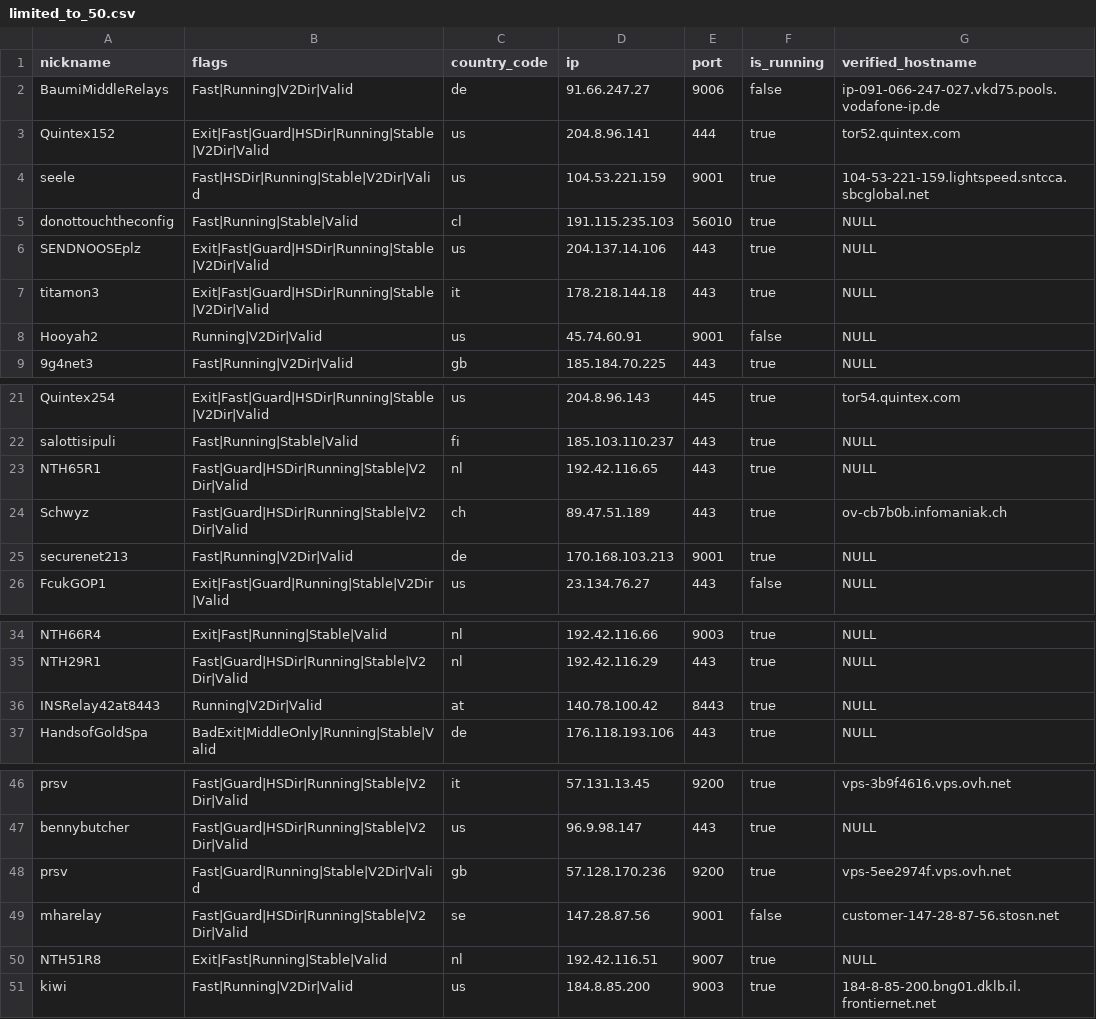
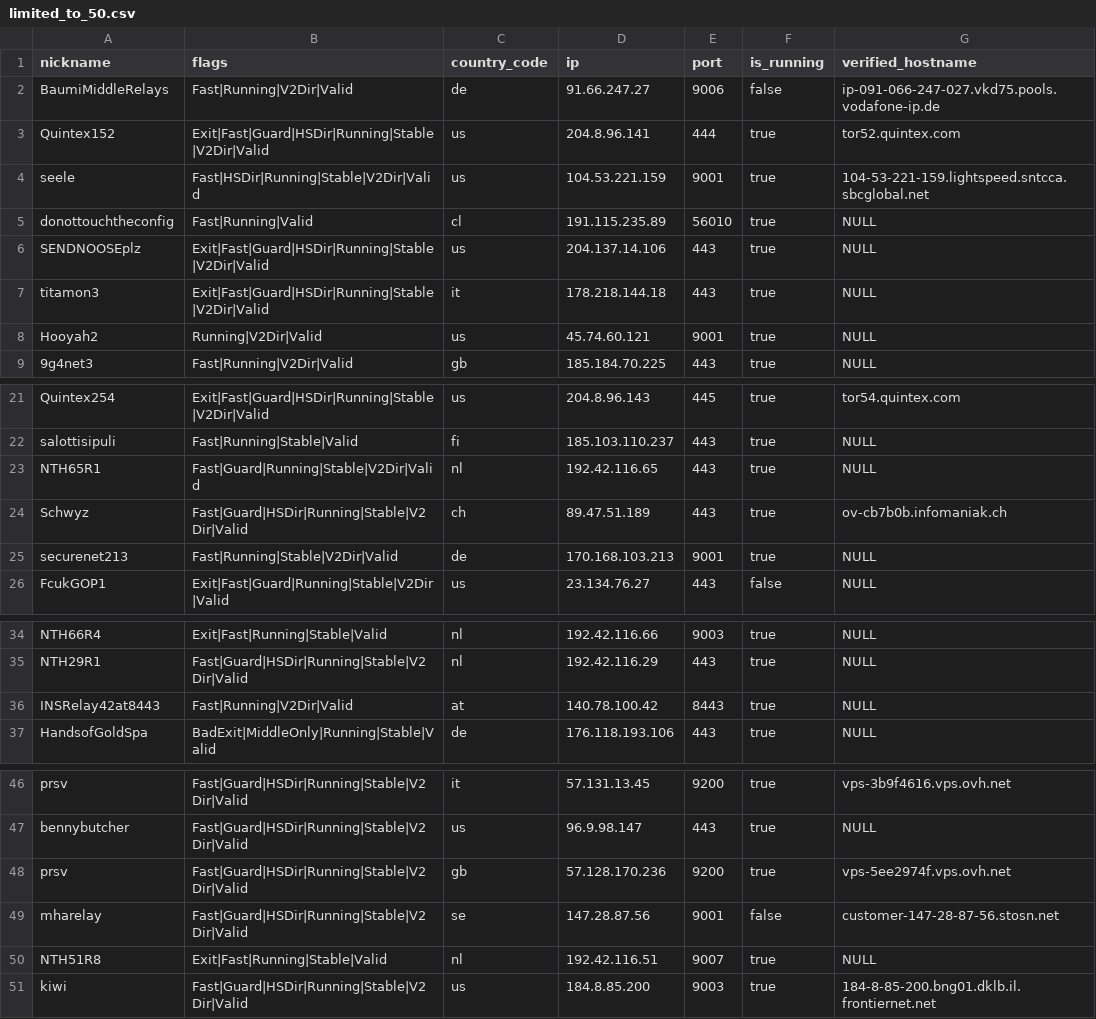
Before and after one commit to cgiamp/123-test-abort, a CSV file: limited_to_50.csv, drawn as a sheet; only a part is shown, gaps mark what is left out.

```diff
--- a/limited_to_50.csv
+++ b/limited_to_50.csv
@@ -4,6 +4,6 @@
 "seele","Fast|HSDir|Running|Stable|V2Dir|Valid","us","104.53.221.159","9001",true,"104-53-221-159.lightspeed.sntcca.sbcglobal.net"
-"donottouchtheconfig","Fast|Running|Stable|Valid","cl","191.115.235.103","56010",true,"NULL"
+"donottouchtheconfig","Fast|Running|Valid","cl","191.115.235.89","56010",true,"NULL"
 "SENDNOOSEplz","Exit|Fast|Guard|HSDir|Running|Stable|V2Dir|Valid","us","204.137.14.106","443",true,"NULL"
 "titamon3","Exit|Fast|Guard|HSDir|Running|Stable|V2Dir|Valid","it","178.218.144.18","443",true,"NULL"
-"Hooyah2","Running|V2Dir|Valid","us","45.74.60.91","9001",false,"NULL"
+"Hooyah2","Running|V2Dir|Valid","us","45.74.60.121","9001",true,"NULL"
 "9g4net3","Fast|Running|V2Dir|Valid","gb","185.184.70.225","443",true,"NULL"
@@ -22,5 +22,5 @@
 "salottisipuli","Fast|Running|Stable|Valid","fi","185.103.110.237","443",true,"NULL"
-"NTH65R1","Fast|Guard|HSDir|Running|Stable|V2Dir|Valid","nl","192.42.116.65","443",true,"NULL"
+"NTH65R1","Fast|Guard|Running|Stable|V2Dir|Valid","nl","192.42.116.65","443",true,"NULL"
 "Schwyz","Fast|Guard|HSDir|Running|Stable|V2Dir|Valid","ch","89.47.51.189","443",true,"ov-cb7b0b.infomaniak.ch"
-"securenet213","Fast|Running|V2Dir|Valid","de","170.168.103.213","9001",true,"NULL"
+"securenet213","Fast|Running|Stable|V2Dir|Valid","de","170.168.103.213","9001",true,"NULL"
 "FcukGOP1","Exit|Fast|Guard|Running|Stable|V2Dir|Valid","us","23.134.76.27","443",false,"NULL"
@@ -35,3 +35,3 @@
 "NTH29R1","Fast|Guard|HSDir|Running|Stable|V2Dir|Valid","nl","192.42.116.29","443",true,"NULL"
-"INSRelay42at8443","Running|V2Dir|Valid","at","140.78.100.42","8443",true,"NULL"
+"INSRelay42at8443","Fast|Running|V2Dir|Valid","at","140.78.100.42","8443",true,"NULL"
 "HandsofGoldSpa","BadExit|MiddleOnly|Running|Stable|Valid","de","176.118.193.106","443",true,"NULL"
@@ -47,5 +47,5 @@
 "bennybutcher","Fast|Guard|HSDir|Running|Stable|V2Dir|Valid","us","96.9.98.147","443",true,"NULL"
-"prsv","Fast|Guard|Running|Stable|V2Dir|Valid","gb","57.128.170.236","9200",true,"vps-5ee2974f.vps.ovh.net"
+"prsv","Fast|Guard|HSDir|Running|Stable|V2Dir|Valid","gb","57.128.170.236","9200",true,"vps-5ee2974f.vps.ovh.net"
 "mharelay","Fast|Guard|HSDir|Running|Stable|V2Dir|Valid","se","147.28.87.56","9001",false,"customer-147-28-87-56.stosn.net"
 "NTH51R8","Exit|Fast|Running|Stable|Valid","nl","192.42.116.51","9007",true,"NULL"
-"kiwi","Fast|Running|V2Dir|Valid","us","184.8.85.200","9003",true,"184-8-85-200.bng01.dklb.il.frontiernet.net"
+"kiwi","Fast|Guard|HSDir|Running|Stable|V2Dir|Valid","us","184.8.85.200","9003",true,"184-8-85-200.bng01.dklb.il.frontiernet.net"
```
Also changed, not shown: 2 other files.
